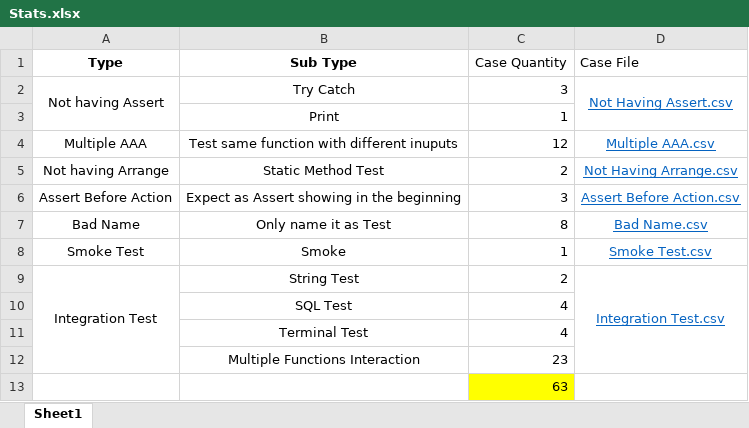
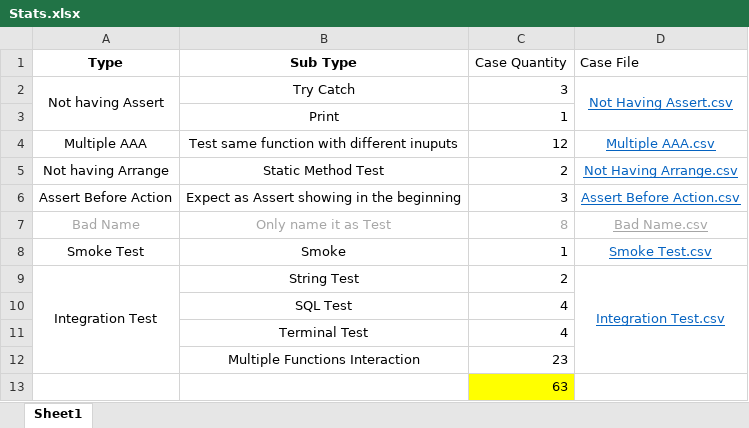
Before and after one commit to Codegass/Empirical-Study-of-Unit-Test, an Excel workbook: Stats.xlsx, sheet Sheet1, drawn as a sheet; values as stored, in another font and other column widths than the file's, no borders; the diff names each change by its address in the sheet, - before the commit and + after, or states it on an @@ line.

```diff
--- a/Stats.xlsx (sheet Sheet1)
+++ b/Stats.xlsx (sheet Sheet1)
-A7:C7 text colour: black
+A7:C7 text colour: #A6A6A6
-D7 text colour: #0563C1
+D7 text colour: #A6A6A6
```
Also changed, not shown: 6 other files.
